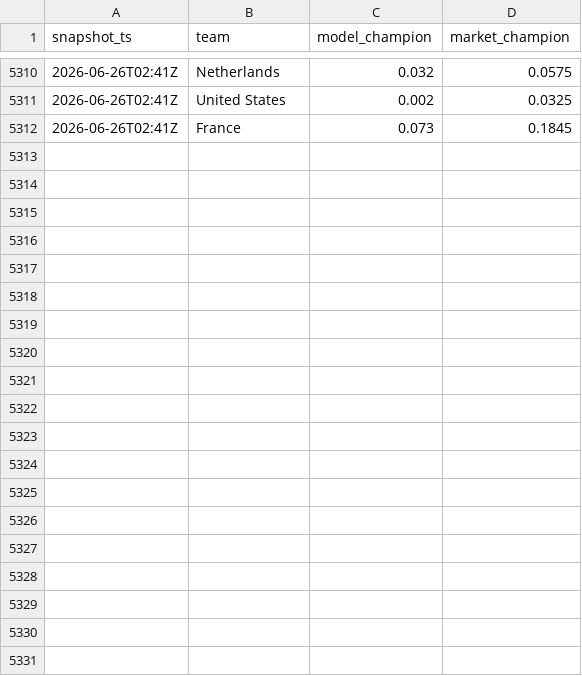
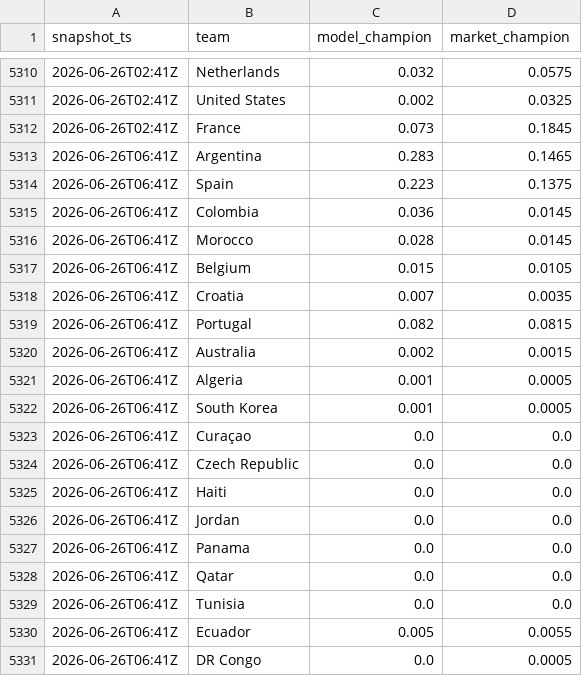
Before and after one commit to matteodethomasis-svg/wc2026-model, a CSV file: reports/track_record_outright_ledger.csv, drawn as a sheet; only a part is shown, gaps mark what is left out; the diff covers the shown part only; the diff names each change by its address in the sheet, - before the commit and + after, or states it on an @@ line.

```diff
--- a/reports/track_record_outright_ledger.csv
+++ b/reports/track_record_outright_ledger.csv
+row 5313: 2026-06-26T06:41Z | Argentina | 0.283 | 0.1465
+row 5314: 2026-06-26T06:41Z | Spain | 0.223 | 0.1375
+row 5315: 2026-06-26T06:41Z | Colombia | 0.036 | 0.0145
+row 5316: 2026-06-26T06:41Z | Morocco | 0.028 | 0.0145
+row 5317: 2026-06-26T06:41Z | Belgium | 0.015 | 0.0105
+row 5318: 2026-06-26T06:41Z | Croatia | 0.007 | 0.0035
+row 5319: 2026-06-26T06:41Z | Portugal | 0.082 | 0.0815
+row 5320: 2026-06-26T06:41Z | Australia | 0.002 | 0.0015
+row 5321: 2026-06-26T06:41Z | Algeria | 0.001 | 0.0005
+row 5322: 2026-06-26T06:41Z | South Korea | 0.001 | 0.0005
+row 5323: 2026-06-26T06:41Z | Curaçao | 0.0 | 0.0
+row 5324: 2026-06-26T06:41Z | Czech Republic | 0.0 | 0.0
+row 5325: 2026-06-26T06:41Z | Haiti | 0.0 | 0.0
+row 5326: 2026-06-26T06:41Z | Jordan | 0.0 | 0.0
+row 5327: 2026-06-26T06:41Z | Panama | 0.0 | 0.0
+row 5328: 2026-06-26T06:41Z | Qatar | 0.0 | 0.0
+row 5329: 2026-06-26T06:41Z | Tunisia | 0.0 | 0.0
+row 5330: 2026-06-26T06:41Z | Ecuador | 0.005 | 0.0055
+row 5331: 2026-06-26T06:41Z | DR Congo | 0.0 | 0.0005
```
Also changed, not shown: 28 added rows elsewhere in this file, data/interim/polymarket_world_cup_winner.csv, reports/baseline_latest_elo_ratings.csv, 5 other files.
